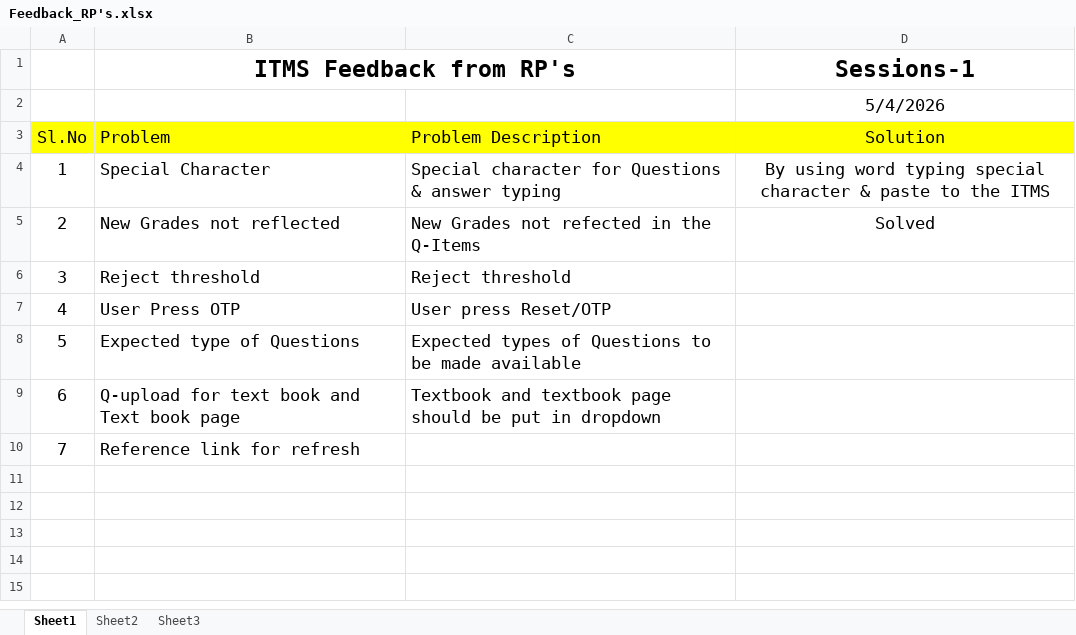
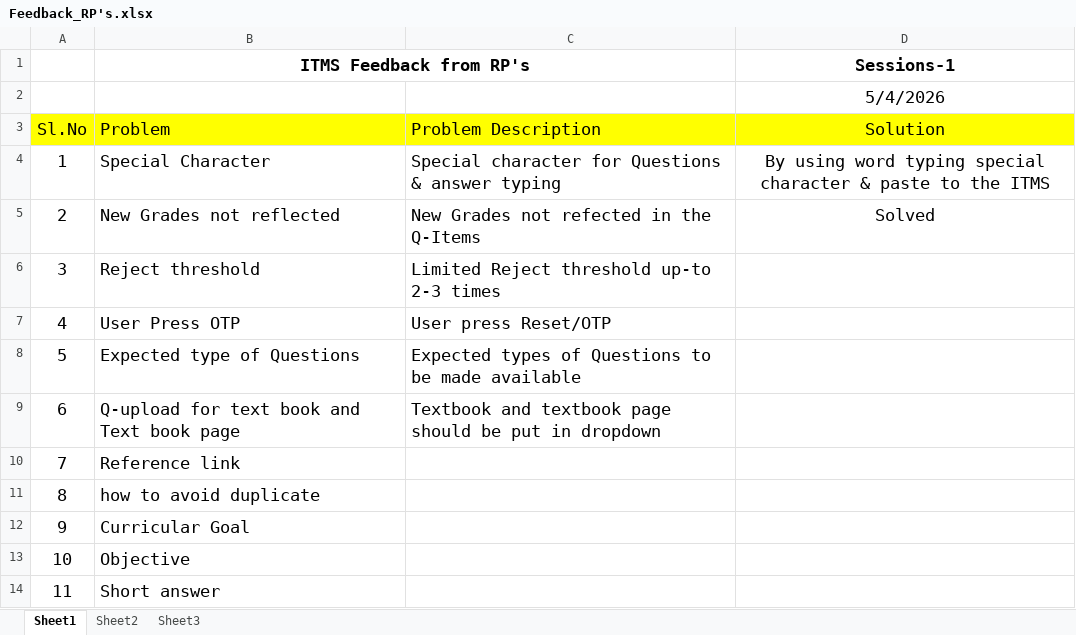
Before and after one commit to PhijamNongthanganba1/cohsem_parakh, an Excel workbook: Feedback_RP's.xlsx, sheet Sheet1, drawn as a sheet; values as stored, in another font and other column widths than the file's, no borders; the diff names each change by its address in the sheet, - before the commit and + after, or states it on an @@ line.

Commit message:
Updates 04-05-2026

```diff
--- a/Feedback_RP's.xlsx (sheet Sheet1)
+++ b/Feedback_RP's.xlsx (sheet Sheet1)
@@ B1 text size: smaller @@
@@ D1 text size: smaller @@
-C6: Reject threshold
+C6: Limited Reject threshold up-to 2-3 times
-B10 (ITMS Feedback from RP's): Reference link for refresh
+B10 (ITMS Feedback from RP's): Reference link
+row 11: 8 | how to avoid duplicate
+row 12: 9 | Curricular Goal
+row 13: 10 | Objective
+row 14: 11 | Short answer
```
